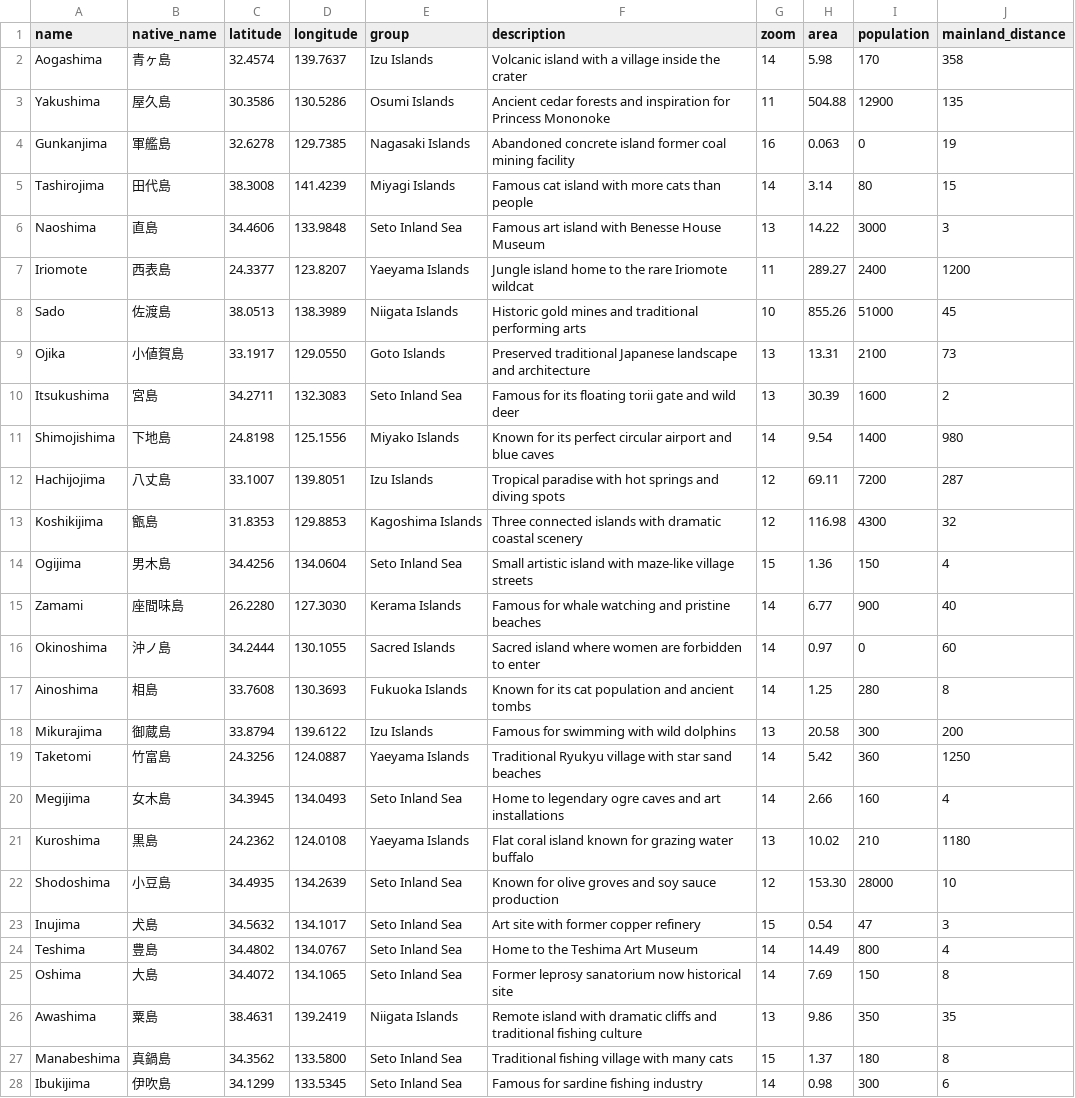
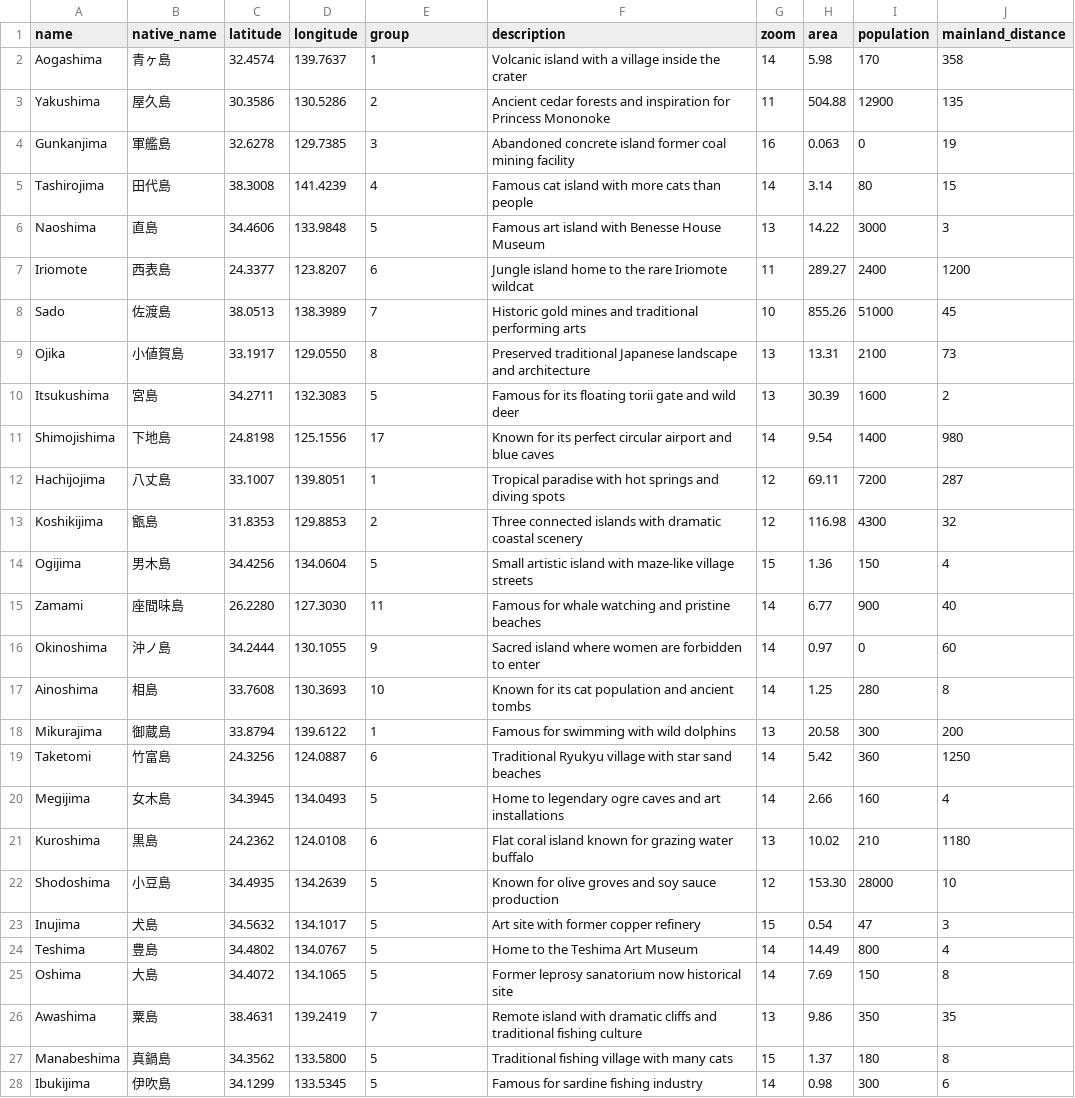
Before and after one commit to eoghanmccarthy/shima-guni, a CSV file: app/data/islands_copy.csv, drawn as a sheet; only a part is shown; the diff covers the shown part only.

```diff
--- a/app/data/islands_copy.csv
+++ b/app/data/islands_copy.csv
@@ -1,28 +1,28 @@
 name,native_name,latitude,longitude,group,description,zoom,area,population,mainland_distance
-Aogashima,青ヶ島,32.4574,139.7637,Izu Islands,Volcanic island with a village inside the crater,14,5.98,170,358
-Yakushima,屋久島,30.3586,130.5286,Osumi Islands,Ancient cedar forests and inspiration for Princess Mononoke,11,504.88,12900,135
-Gunkanjima,軍艦島,32.6278,129.7385,Nagasaki Islands,Abandoned concrete island former coal mining facility,16,0.063,0,19
-Tashirojima,田代島,38.3008,141.4239,Miyagi Islands,Famous cat island with more cats than people,14,3.14,80,15
-Naoshima,直島,34.4606,133.9848,Seto Inland Sea,Famous art island with Benesse House Museum,13,14.22,3000,3
-Iriomote,西表島,24.3377,123.8207,Yaeyama Islands,Jungle island home to the rare Iriomote wildcat,11,289.27,2400,1200
-Sado,佐渡島,38.0513,138.3989,Niigata Islands,Historic gold mines and traditional performing arts,10,855.26,51000,45
-Ojika,小値賀島,33.1917,129.0550,Goto Islands,Preserved traditional Japanese landscape and architecture,13,13.31,2100,73
-Itsukushima,宮島,34.2711,132.3083,Seto Inland Sea,Famous for its floating torii gate and wild deer,13,30.39,1600,2
-Shimojishima,下地島,24.8198,125.1556,Miyako Islands,Known for its perfect circular airport and blue caves,14,9.54,1400,980
-Hachijojima,八丈島,33.1007,139.8051,Izu Islands,Tropical paradise with hot springs and diving spots,12,69.11,7200,287
-Koshikijima,甑島,31.8353,129.8853,Kagoshima Islands,Three connected islands with dramatic coastal scenery,12,116.98,4300,32
-Ogijima,男木島,34.4256,134.0604,Seto Inland Sea,Small artistic island with maze-like village streets,15,1.36,150,4
-Zamami,座間味島,26.2280,127.3030,Kerama Islands,Famous for whale watching and pristine beaches,14,6.77,900,40
-Okinoshima,沖ノ島,34.2444,130.1055,Sacred Islands,Sacred island where women are forbidden to enter,14,0.97,0,60
-Ainoshima,相島,33.7608,130.3693,Fukuoka Islands,Known for its cat population and ancient tombs,14,1.25,280,8
-Mikurajima,御蔵島,33.8794,139.6122,Izu Islands,Famous for swimming with wild dolphins,13,20.58,300,200
-Taketomi,竹富島,24.3256,124.0887,Yaeyama Islands,Traditional Ryukyu village with star sand beaches,14,5.42,360,1250
-Megijima,女木島,34.3945,134.0493,Seto Inland Sea,Home to legendary ogre caves and art installations,14,2.66,160,4
-Kuroshima,黒島,24.2362,124.0108,Yaeyama Islands,Flat coral island known for grazing water buffalo,13,10.02,210,1180
-Shodoshima,小豆島,34.4935,134.2639,Seto Inland Sea,Known for olive groves and soy sauce production,12,153.30,28000,10
-Inujima,犬島,34.5632,134.1017,Seto Inland Sea,Art site with former copper refinery,15,0.54,47,3
-Teshima,豊島,34.4802,134.0767,Seto Inland Sea,Home to the Teshima Art Museum,14,14.49,800,4
-Oshima,大島,34.4072,134.1065,Seto Inland Sea,Former leprosy sanatorium now historical site,14,7.69,150,8
-Awashima,粟島,38.4631,139.2419,Niigata Islands,Remote island with dramatic cliffs and traditional fishing culture,13,9.86,350,35
-Manabeshima,真鍋島,34.3562,133.5800,Seto Inland Sea,Traditional fishing village with many cats,15,1.37,180,8
-Ibukijima,伊吹島,34.1299,133.5345,Seto Inland Sea,Famous for sardine fishing industry,14,0.98,300,6
+Aogashima,青ヶ島,32.4574,139.7637,1,Volcanic island with a village inside the crater,14,5.98,170,358
+Yakushima,屋久島,30.3586,130.5286,2,Ancient cedar forests and inspiration for Princess Mononoke,11,504.88,12900,135
+Gunkanjima,軍艦島,32.6278,129.7385,3,Abandoned concrete island former coal mining facility,16,0.063,0,19
+Tashirojima,田代島,38.3008,141.4239,4,Famous cat island with more cats than people,14,3.14,80,15
+Naoshima,直島,34.4606,133.9848,5,Famous art island with Benesse House Museum,13,14.22,3000,3
+Iriomote,西表島,24.3377,123.8207,6,Jungle island home to the rare Iriomote wildcat,11,289.27,2400,1200
+Sado,佐渡島,38.0513,138.3989,7,Historic gold mines and traditional performing arts,10,855.26,51000,45
+Ojika,小値賀島,33.1917,129.0550,8,Preserved traditional Japanese landscape and architecture,13,13.31,2100,73
+Itsukushima,宮島,34.2711,132.3083,5,Famous for its floating torii gate and wild deer,13,30.39,1600,2
+Shimojishima,下地島,24.8198,125.1556,17,Known for its perfect circular airport and blue caves,14,9.54,1400,980
+Hachijojima,八丈島,33.1007,139.8051,1,Tropical paradise with hot springs and diving spots,12,69.11,7200,287
+Koshikijima,甑島,31.8353,129.8853,2,Three connected islands with dramatic coastal scenery,12,116.98,4300,32
+Ogijima,男木島,34.4256,134.0604,5,Small artistic island with maze-like village streets,15,1.36,150,4
+Zamami,座間味島,26.2280,127.3030,11,Famous for whale watching and pristine beaches,14,6.77,900,40
+Okinoshima,沖ノ島,34.2444,130.1055,9,Sacred island where women are forbidden to enter,14,0.97,0,60
+Ainoshima,相島,33.7608,130.3693,10,Known for its cat population and ancient tombs,14,1.25,280,8
+Mikurajima,御蔵島,33.8794,139.6122,1,Famous for swimming with wild dolphins,13,20.58,300,200
+Taketomi,竹富島,24.3256,124.0887,6,Traditional Ryukyu village with star sand beaches,14,5.42,360,1250
+Megijima,女木島,34.3945,134.0493,5,Home to legendary ogre caves and art installations,14,2.66,160,4
+Kuroshima,黒島,24.2362,124.0108,6,Flat coral island known for grazing water buffalo,13,10.02,210,1180
+Shodoshima,小豆島,34.4935,134.2639,5,Known for olive groves and soy sauce production,12,153.30,28000,10
+Inujima,犬島,34.5632,134.1017,5,Art site with former copper refinery,15,0.54,47,3
+Teshima,豊島,34.4802,134.0767,5,Home to the Teshima Art Museum,14,14.49,800,4
+Oshima,大島,34.4072,134.1065,5,Former leprosy sanatorium now historical site,14,7.69,150,8
+Awashima,粟島,38.4631,139.2419,7,Remote island with dramatic cliffs and traditional fishing culture,13,9.86,350,35
+Manabeshima,真鍋島,34.3562,133.5800,5,Traditional fishing village with many cats,15,1.37,180,8
+Ibukijima,伊吹島,34.1299,133.5345,5,Famous for sardine fishing industry,14,0.98,300,6
```
Also changed, not shown: 73 edited cells elsewhere in this file, 6 other files.
